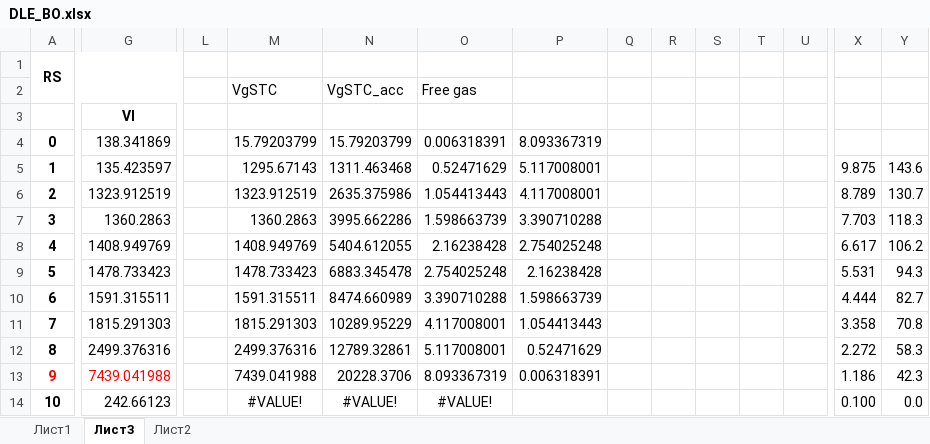
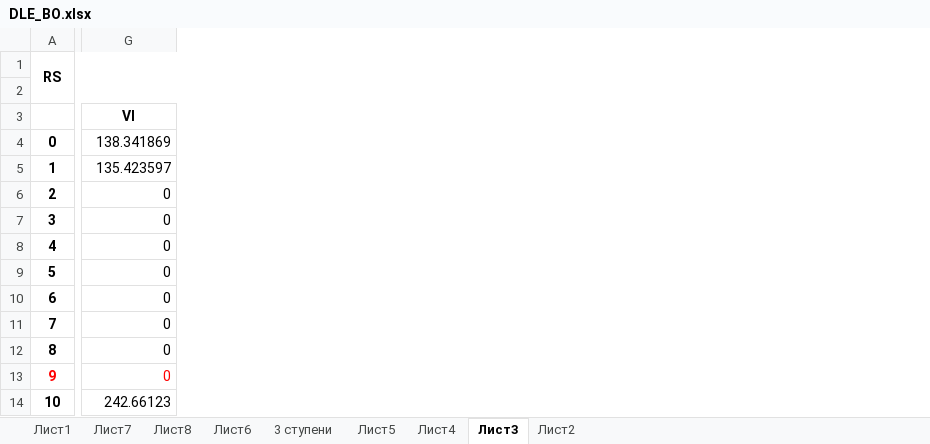
Before and after one commit to SidorenkoDD/BlackBoxFluid, an Excel workbook: DLE_BO.xlsx, sheet Лист3, drawn as a sheet; only a part is shown, gaps mark what is left out; values as stored, in another font and other column widths than the file's, no borders; charts and pictures not drawn; rows hold the shown columns only; the diff covers the shown part only; the diff names each change by its address in the sheet, - before the commit and + after, or states it on an @@ line.

```diff
--- a/DLE_BO.xlsx (sheet Лист3)
+++ b/DLE_BO.xlsx (sheet Лист3)
+sheet tab: Лист7
+sheet tab: Лист8
+sheet tab: Лист6
+sheet tab: 3 ступени
+sheet tab: Лист5
+sheet tab: Лист4
-column L, empty
-column M, rows 2-14: VgSTC |  | 15.79203799 | 1295.67143 | 1323.912519 | 1360.2863 | 1408.949769 | 1478.733423 | 1591.315511 | 1815.291303 | 2499.376316 | 7439.041988 | #VALUE!
-column N, rows 2-14: VgSTC_acc |  | 15.79203799 | 1311.463468 | 2635.375986 | 3995.662286 | 5404.612055 | 6883.345478 | 8474.660989 | 10289.95229 | 12789.32861 | 20228.3706 | #VALUE!
-column O, rows 2-14: Free gas |  | 0.006318391 | 0.52471629 | 1.054413443 | 1.598663739 | 2.16238428 | 2.754025248 | 3.390710288 | 4.117008001 | 5.117008001 | 8.093367319 | #VALUE!
-column P, rows 4-13: 8.093367319 | 5.117008001 | 4.117008001 | 3.390710288 | 2.754025248 | 2.16238428 | 1.598663739 | 1.054413443 | 0.52471629 | 0.006318391
-column Q, empty
-column R, empty
-column S, empty
-column T, empty
-column U, empty
-column X, rows 5-14: 9.875 | 8.789 | 7.703 | 6.617 | 5.531 | 4.444 | 3.358 | 2.272 | 1.186 | 0.100
-column Y, rows 5-14: 143.6 | 130.7 | 118.3 | 106.2 | 94.3 | 82.7 | 70.8 | 58.3 | 42.3 | 0.0
-row 2:  |  |  | VgSTC | VgSTC_acc | Free gas
+row 2: (empty)
-G6 (Vl): 1323.912519
+G6 (Vl): 0
-G7 (Vl): 1360.2863
+G7 (Vl): 0
-G8 (Vl): 1408.949769
+G8 (Vl): 0
-G9 (Vl): 1478.733423
+G9 (Vl): 0
-G10 (Vl): 1591.315511
+G10 (Vl): 0
-G11 (Vl): 1815.291303
+G11 (Vl): 0
-G12 (Vl): 2499.376316
+G12 (Vl): 0
-G13 (Vl): 7439.041988
+G13 (Vl): 0
```
Also changed, not shown: 2 removed columns elsewhere in this sheet, sheet Лист1, formulas that keep their value, charts or pictures.
